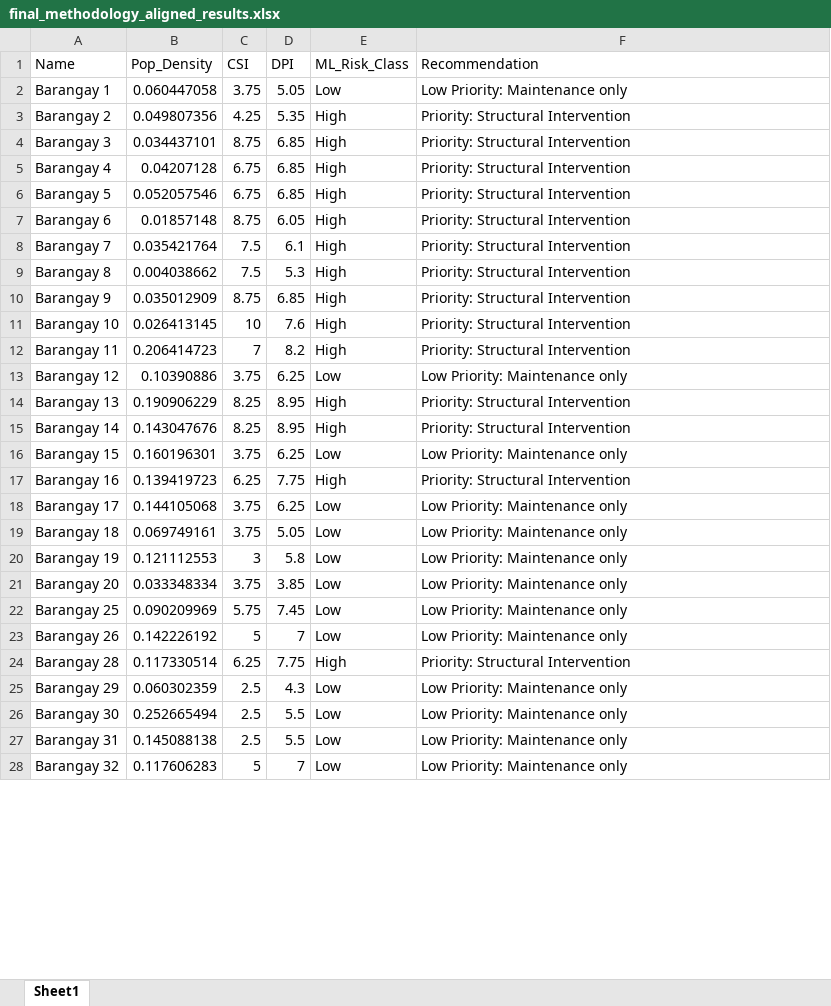
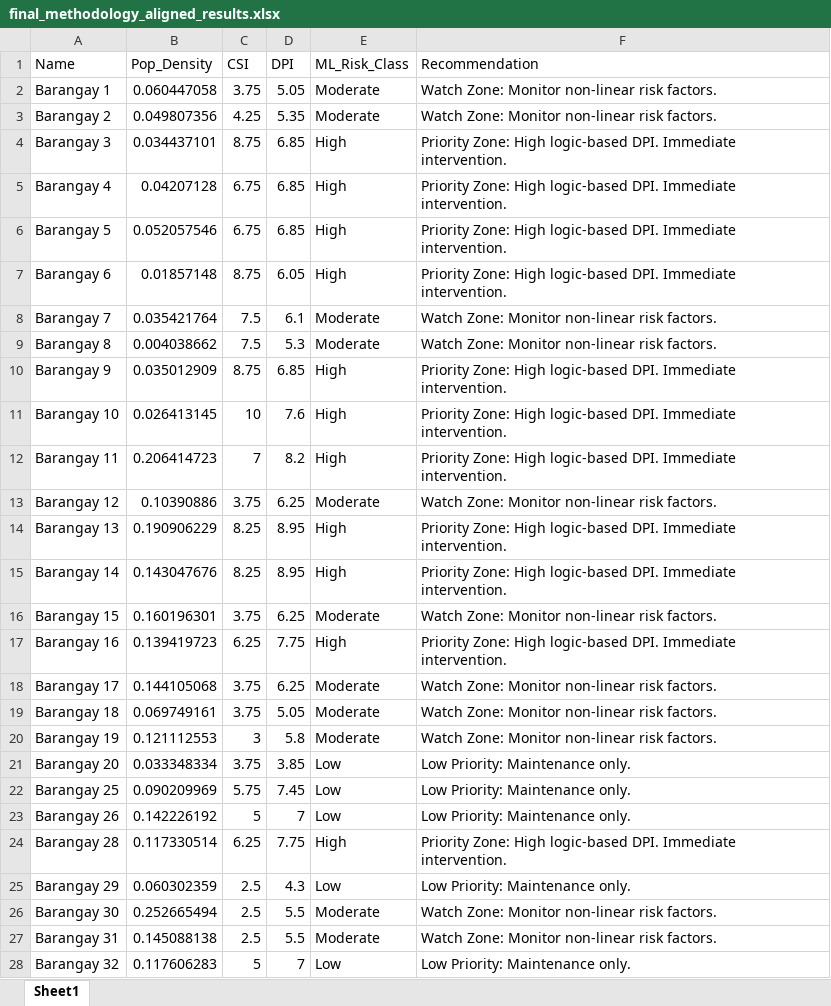
Before and after one commit to moridin04/SoftEng-AlertaBayan, an Excel workbook: final_methodology_aligned_results.xlsx, sheet Sheet1, drawn as a sheet; only a part is shown; values as stored, in another font and other column widths than the file's, no borders; the diff covers the shown part only; the diff names each change by its address in the sheet, - before the commit and + after, or states it on an @@ line.

```diff
--- a/final_methodology_aligned_results.xlsx (sheet Sheet1)
+++ b/final_methodology_aligned_results.xlsx (sheet Sheet1)
-E2 (ML_Risk_Class): Low
+E2 (ML_Risk_Class): Moderate
-F2 (Recommendation): Low Priority: Maintenance only
+F2 (Recommendation): Watch Zone: Monitor non-linear risk factors.
-E3 (ML_Risk_Class): High
+E3 (ML_Risk_Class): Moderate
-F3 (Recommendation): Priority: Structural Intervention
+F3 (Recommendation): Watch Zone: Monitor non-linear risk factors.
-F4:F7 (Recommendation): Priority: Structural Intervention
+F4:F7 (Recommendation): Priority Zone: High logic-based DPI. Immediate intervention.
-E8:E9 (ML_Risk_Class): High
+E8:E9 (ML_Risk_Class): Moderate
-F8:F9 (Recommendation): Priority: Structural Intervention
+F8:F9 (Recommendation): Watch Zone: Monitor non-linear risk factors.
-F10:F12 (Recommendation): Priority: Structural Intervention
+F10:F12 (Recommendation): Priority Zone: High logic-based DPI. Immediate intervention.
-E13 (ML_Risk_Class): Low
+E13 (ML_Risk_Class): Moderate
-F13 (Recommendation): Low Priority: Maintenance only
+F13 (Recommendation): Watch Zone: Monitor non-linear risk factors.
-F14:F15 (Recommendation): Priority: Structural Intervention
+F14:F15 (Recommendation): Priority Zone: High logic-based DPI. Immediate intervention.
-E16 (ML_Risk_Class): Low
+E16 (ML_Risk_Class): Moderate
-F16 (Recommendation): Low Priority: Maintenance only
+F16 (Recommendation): Watch Zone: Monitor non-linear risk factors.
-F17 (Recommendation): Priority: Structural Intervention
+F17 (Recommendation): Priority Zone: High logic-based DPI. Immediate intervention.
-E18:E20 (ML_Risk_Class): Low
+E18:E20 (ML_Risk_Class): Moderate
-F18:F20 (Recommendation): Low Priority: Maintenance only
+F18:F20 (Recommendation): Watch Zone: Monitor non-linear risk factors.
-F21:F23 (Recommendation): Low Priority: Maintenance only
+F21:F23 (Recommendation): Low Priority: Maintenance only.
-F24 (Recommendation): Priority: Structural Intervention
+F24 (Recommendation): Priority Zone: High logic-based DPI. Immediate intervention.
-F25 (Recommendation): Low Priority: Maintenance only
+F25 (Recommendation): Low Priority: Maintenance only.
-E26:E27 (ML_Risk_Class): Low
+E26:E27 (ML_Risk_Class): Moderate
-F26:F27 (Recommendation): Low Priority: Maintenance only
+F26:F27 (Recommendation): Watch Zone: Monitor non-linear risk factors.
-F28 (Recommendation): Low Priority: Maintenance only
+F28 (Recommendation): Low Priority: Maintenance only.
```
Also changed, not shown: 1100 edited cells elsewhere in this sheet, 4 other files.
